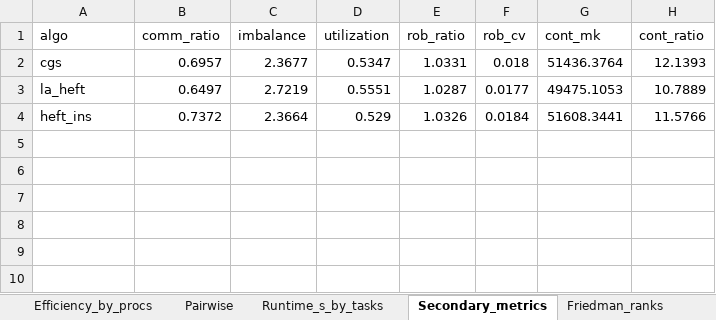
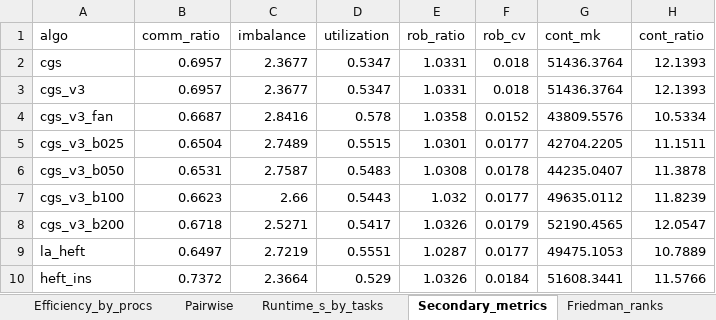
Before and after one commit to alphanum545/scheduling-benchmark, an Excel workbook: results/reports/cgs-v3-dev/summary.xlsx, sheet Secondary_metrics, drawn as a sheet; values as stored, in another font and other column widths than the file's, no borders; the diff names each change by its address in the sheet, - before the commit and + after, or states it on an @@ line.

```diff
--- a/results/reports/cgs-v3-dev/summary.xlsx (sheet Secondary_metrics)
+++ b/results/reports/cgs-v3-dev/summary.xlsx (sheet Secondary_metrics)
+row 3: cgs_v3 | 0.6957 | 2.3677 | 0.5347 | 1.0331 | 0.018 | 51436.3764 | 12.1393
+row 4: cgs_v3_fan | 0.6687 | 2.8416 | 0.578 | 1.0358 | 0.0152 | 43809.5576 | 10.5334
+row 5: cgs_v3_b025 | 0.6504 | 2.7489 | 0.5515 | 1.0301 | 0.0177 | 42704.2205 | 11.1511
+row 6: cgs_v3_b050 | 0.6531 | 2.7587 | 0.5483 | 1.0308 | 0.0178 | 44235.0407 | 11.3878
+row 7: cgs_v3_b100 | 0.6623 | 2.66 | 0.5443 | 1.032 | 0.0177 | 49635.0112 | 11.8239
+row 8: cgs_v3_b200 | 0.6718 | 2.5271 | 0.5417 | 1.0326 | 0.0179 | 52190.4565 | 12.0547
```
Also changed, not shown: sheet Wilcoxon_by_family, sheet Pairwise, sheet Runtime_s_by_tasks, sheet Wilcoxon_vs_highlight, sheet Overall, sheet Efficiency_by_procs, 8 more sheets, 17 other files.
